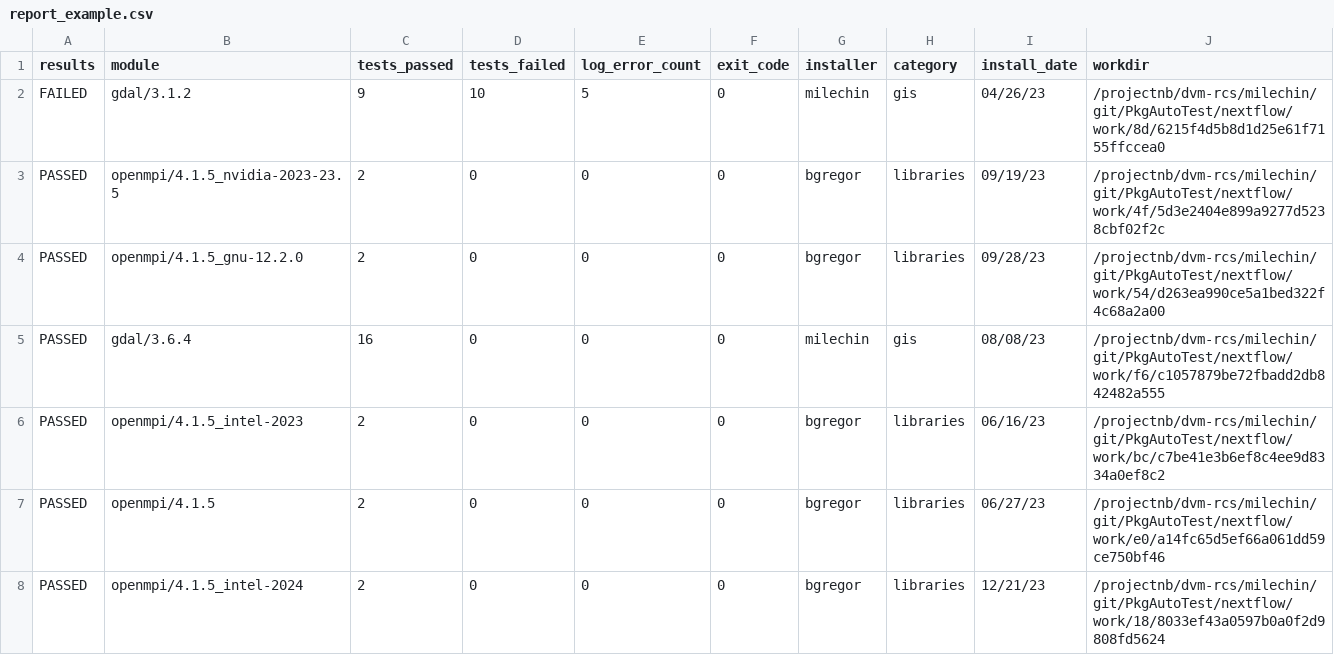
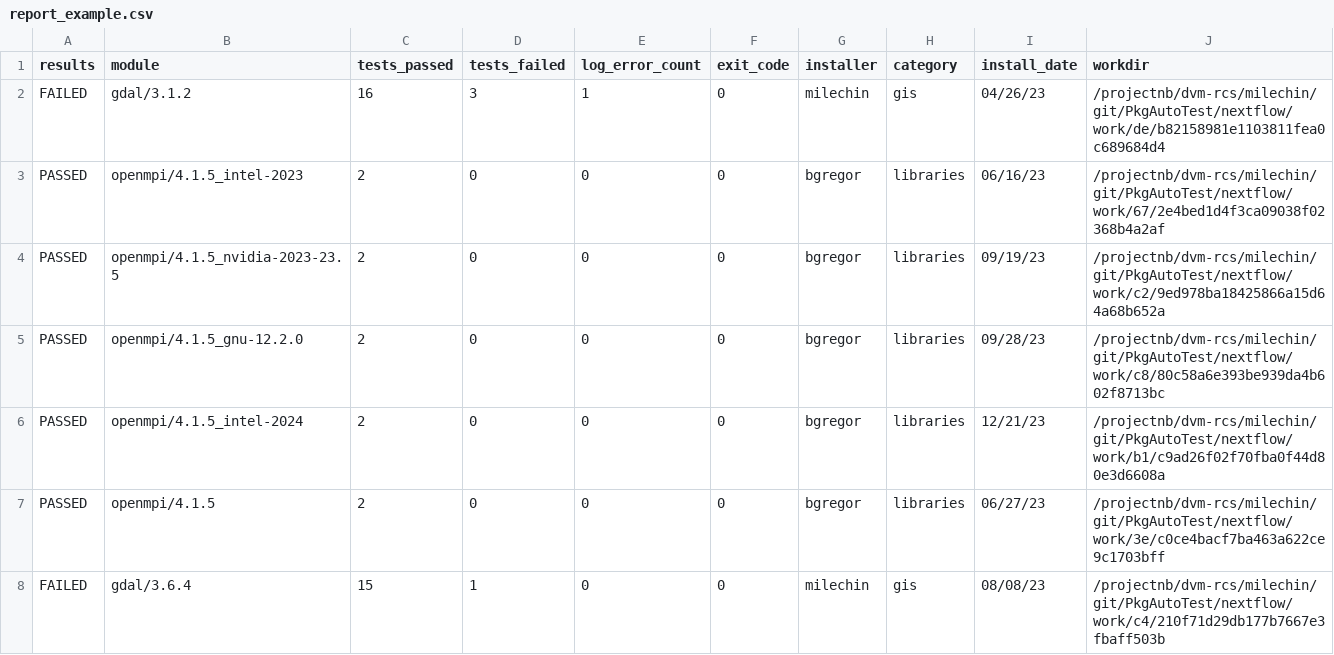
Before and after one commit to bu-rcs/PkgAutoTest, a CSV file: nextflow/report_example.csv, drawn as a sheet.

Commit message:
Added coded so that nextflow copies 'test' directory into nextflow working directory

```diff
--- a/nextflow/report_example.csv
+++ b/nextflow/report_example.csv
@@ -1,8 +1,8 @@
 results,module, tests_passed, tests_failed, log_error_count, exit_code, installer, category, install_date,  workdir
-FAILED, gdal/3.1.2, 9, 10, 5, 0, milechin, gis, 04/26/23,  /projectnb/dvm-rcs/milechin/git/PkgAutoTest/nextflow/work/8d/6215f4d5b8d1d25e61f7155ffccea0
-PASSED, openmpi/4.1.5_nvidia-2023-23.5, 2, 0, 0, 0, bgregor, libraries, 09/19/23,  /projectnb/dvm-rcs/milechin/git/PkgAutoTest/nextflow/work/4f/5d3e2404e899a9277d5238cbf02f2c
-PASSED, openmpi/4.1.5_gnu-12.2.0, 2, 0, 0, 0, bgregor, libraries, 09/28/23,  /projectnb/dvm-rcs/milechin/git/PkgAutoTest/nextflow/work/54/d263ea990ce5a1bed322f4c68a2a00
-PASSED, gdal/3.6.4, 16, 0, 0, 0, milechin, gis, 08/08/23,  /projectnb/dvm-rcs/milechin/git/PkgAutoTest/nextflow/work/f6/c1057879be72fbadd2db842482a555
-PASSED, openmpi/4.1.5_intel-2023, 2, 0, 0, 0, bgregor, libraries, 06/16/23,  /projectnb/dvm-rcs/milechin/git/PkgAutoTest/nextflow/work/bc/c7be41e3b6ef8c4ee9d8334a0ef8c2
-PASSED, openmpi/4.1.5, 2, 0, 0, 0, bgregor, libraries, 06/27/23,  /projectnb/dvm-rcs/milechin/git/PkgAutoTest/nextflow/work/e0/a14fc65d5ef66a061dd59ce750bf46
-PASSED, openmpi/4.1.5_intel-2024, 2, 0, 0, 0, bgregor, libraries, 12/21/23,  /projectnb/dvm-rcs/milechin/git/PkgAutoTest/nextflow/work/18/8033ef43a0597b0a0f2d9808fd5624
+FAILED, gdal/3.1.2, 16, 3, 1, 0, milechin, gis, 04/26/23,  /projectnb/dvm-rcs/milechin/git/PkgAutoTest/nextflow/work/de/b82158981e1103811fea0c689684d4
+PASSED, openmpi/4.1.5_intel-2023, 2, 0, 0, 0, bgregor, libraries, 06/16/23,  /projectnb/dvm-rcs/milechin/git/PkgAutoTest/nextflow/work/67/2e4bed1d4f3ca09038f02368b4a2af
+PASSED, openmpi/4.1.5_nvidia-2023-23.5, 2, 0, 0, 0, bgregor, libraries, 09/19/23,  /projectnb/dvm-rcs/milechin/git/PkgAutoTest/nextflow/work/c2/9ed978ba18425866a15d64a68b652a
+PASSED, openmpi/4.1.5_gnu-12.2.0, 2, 0, 0, 0, bgregor, libraries, 09/28/23,  /projectnb/dvm-rcs/milechin/git/PkgAutoTest/nextflow/work/c8/80c58a6e393be939da4b602f8713bc
+PASSED, openmpi/4.1.5_intel-2024, 2, 0, 0, 0, bgregor, libraries, 12/21/23,  /projectnb/dvm-rcs/milechin/git/PkgAutoTest/nextflow/work/b1/c9ad26f02f70fba0f44d80e3d6608a
+PASSED, openmpi/4.1.5, 2, 0, 0, 0, bgregor, libraries, 06/27/23,  /projectnb/dvm-rcs/milechin/git/PkgAutoTest/nextflow/work/3e/c0ce4bacf7ba463a622ce9c1703bff
+FAILED, gdal/3.6.4, 15, 1, 0, 0, milechin, gis, 08/08/23,  /projectnb/dvm-rcs/milechin/git/PkgAutoTest/nextflow/work/c4/210f71d29db177b7667e3fbaff503b
```
Also changed, not shown: 1 other file.
